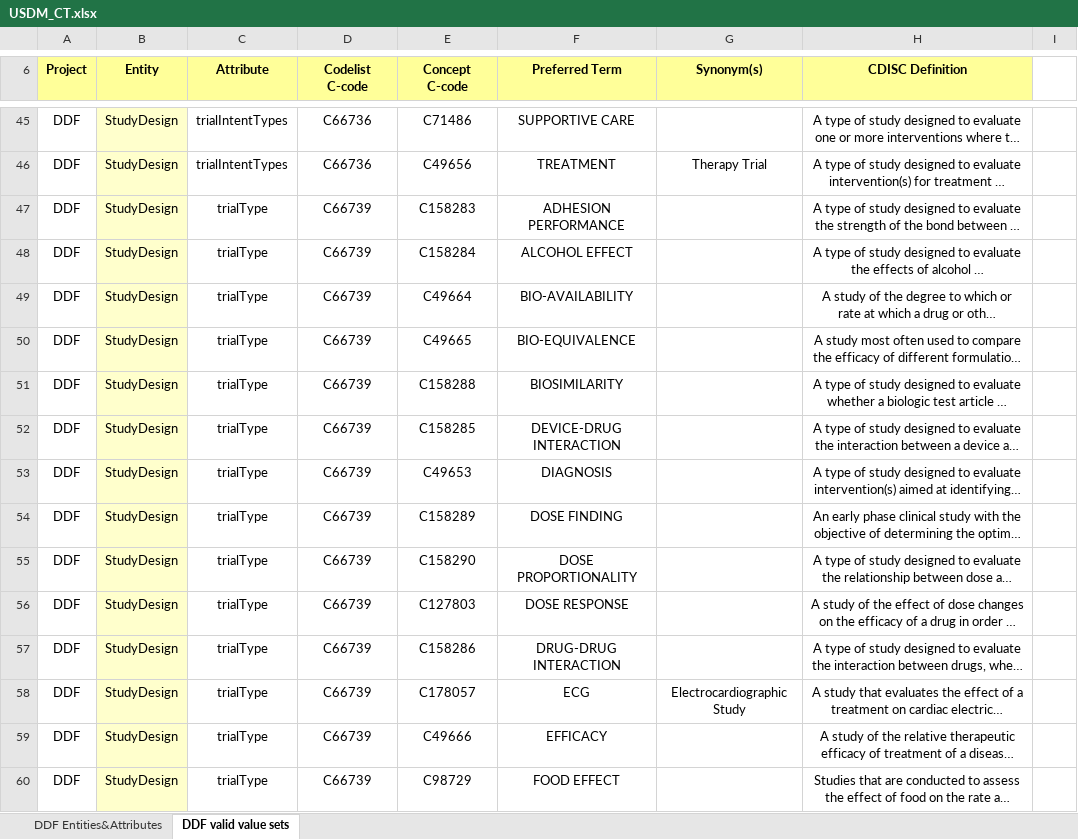
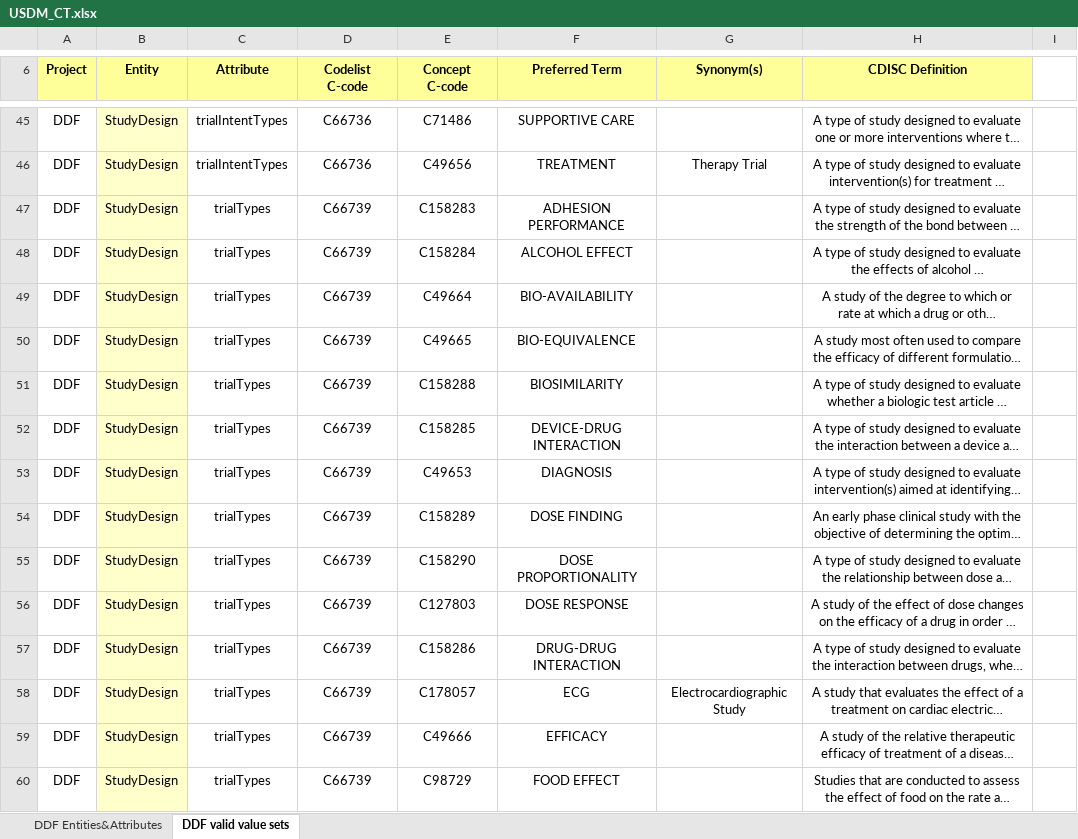
Before and after one commit to cdisc-org/DDF-RA, an Excel workbook: Deliverables/CT/USDM_CT.xlsx, sheet DDF valid value sets, drawn as a sheet; only a part is shown, gaps mark what is left out; long unchanged cells end in …; values as stored, in another font and other column widths than the file's, no borders; conditional formats not drawn; the diff covers the shown part only; the diff names each change by its address in the sheet, - before the commit and + after, or states it on an @@ line.

```diff
--- a/Deliverables/CT/USDM_CT.xlsx (sheet DDF valid value sets)
+++ b/Deliverables/CT/USDM_CT.xlsx (sheet DDF valid value sets)
-C47:C60 (Attribute): trialType
+C47:C60 (Attribute): trialTypes
```
Also changed, not shown: 37 edited cells elsewhere in this sheet, sheet DDF Entities&Attributes, Deliverables/CT/USDM_CT_Changes.xlsx.
